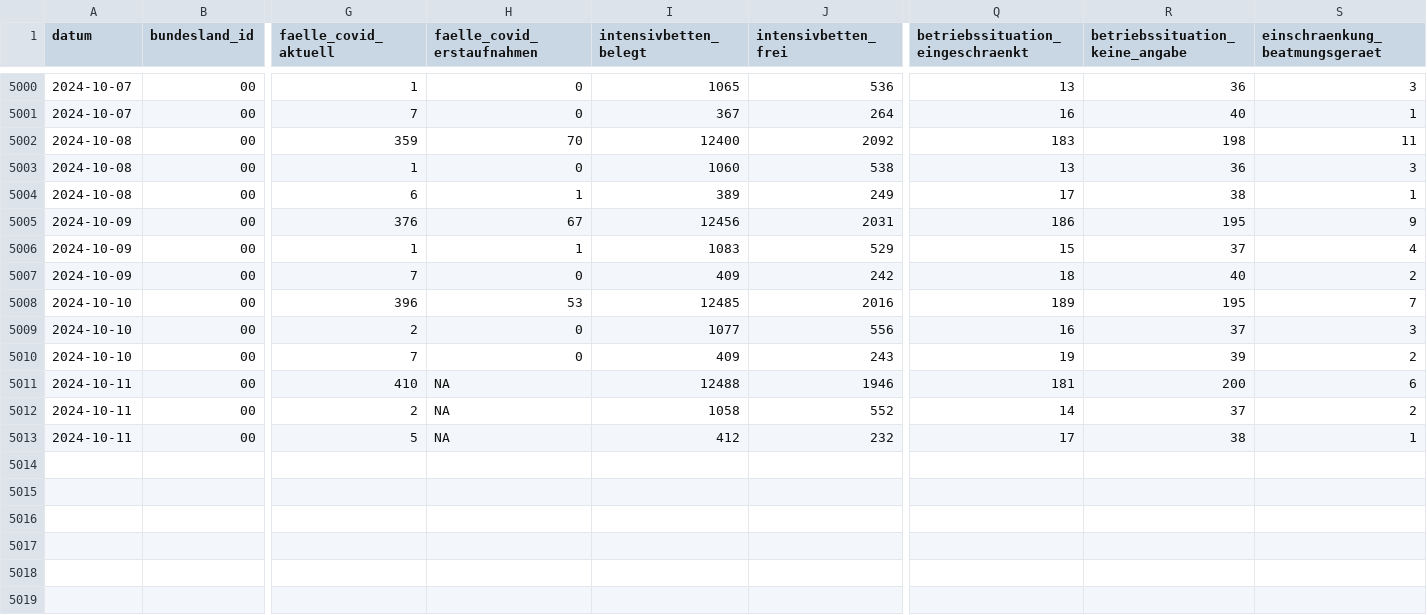
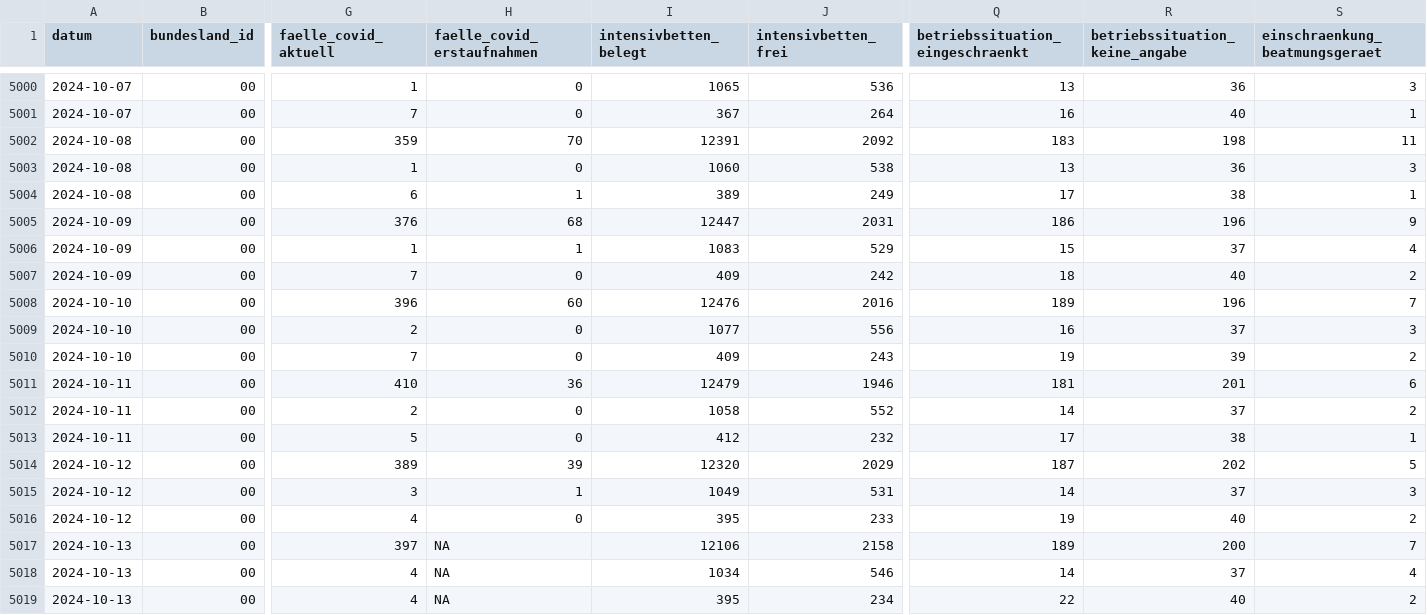
Before and after one commit to robert-koch-institut/Intensivkapazitaeten_und_COVID-19-Intensivbettenbelegung_in_Deutschland, a CSV file: Intensivregister_Deutschland_Kapazitaeten.csv, drawn as a sheet; only a part is shown, gaps mark what is left out; rows hold the shown columns only; the diff names each change by its address in the sheet, - before the commit and + after, or states it on an @@ line.

```diff
--- a/Intensivregister_Deutschland_Kapazitaeten.csv
+++ b/Intensivregister_Deutschland_Kapazitaeten.csv
-I5002 (intensivbetten_belegt): 12400
+I5002 (intensivbetten_belegt): 12391
-H5005 (faelle_covid_erstaufnahmen): 67
+H5005 (faelle_covid_erstaufnahmen): 68
-I5005 (intensivbetten_belegt): 12456
+I5005 (intensivbetten_belegt): 12447
-R5005 (betriebssituation_keine_angabe): 195
+R5005 (betriebssituation_keine_angabe): 196
-H5008 (faelle_covid_erstaufnahmen): 53
+H5008 (faelle_covid_erstaufnahmen): 60
-I5008 (intensivbetten_belegt): 12485
+I5008 (intensivbetten_belegt): 12476
-R5008 (betriebssituation_keine_angabe): 195
+R5008 (betriebssituation_keine_angabe): 196
-H5011 (faelle_covid_erstaufnahmen): NA
+H5011 (faelle_covid_erstaufnahmen): 36
-I5011 (intensivbetten_belegt): 12488
+I5011 (intensivbetten_belegt): 12479
-R5011 (betriebssituation_keine_angabe): 200
+R5011 (betriebssituation_keine_angabe): 201
-H5012:H5013 (faelle_covid_erstaufnahmen): NA
+H5012:H5013 (faelle_covid_erstaufnahmen): 0
+row 5014: 2024-10-12 | 00 | 389 | 39 | 12320 | 2029 | 187 | 202 | 5
+row 5015: 2024-10-12 | 00 | 3 | 1 | 1049 | 531 | 14 | 37 | 3
+row 5016: 2024-10-12 | 00 | 4 | 0 | 395 | 233 | 19 | 40 | 2
+row 5017: 2024-10-13 | 00 | 397 | NA | 12106 | 2158 | 189 | 200 | 7
+row 5018: 2024-10-13 | 00 | 4 | NA | 1034 | 546 | 14 | 37 | 4
+row 5019: 2024-10-13 | 00 | 4 | NA | 395 | 234 | 22 | 40 | 2
```
Also changed, not shown: Intensivregister_Deutschland_Altersgruppen.csv, 8 other files.
